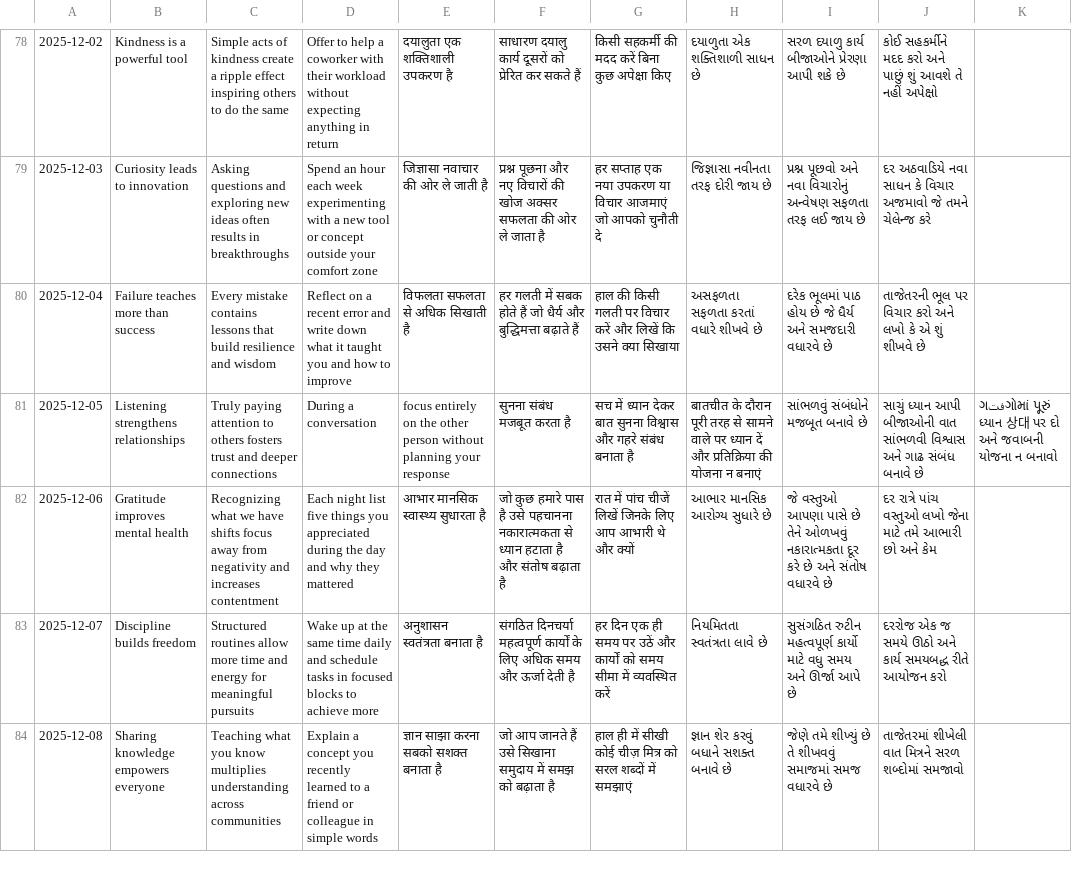
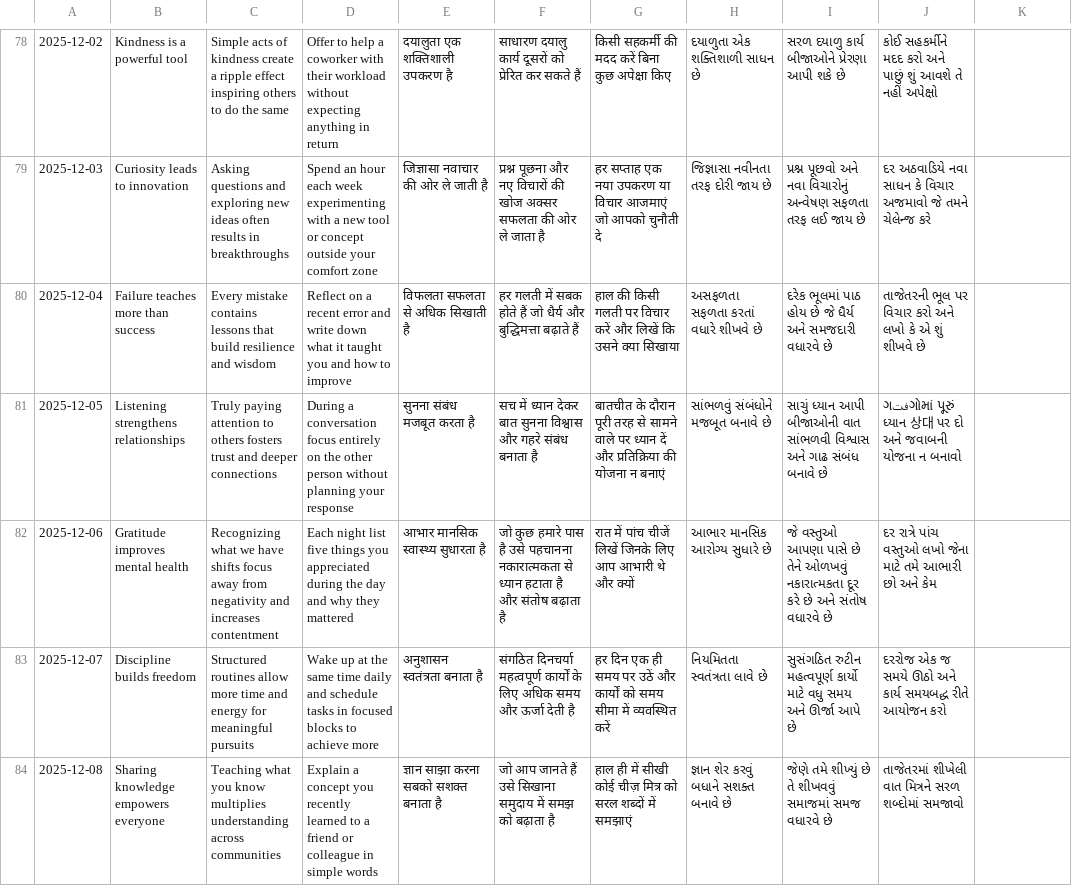
Before and after one commit to radhekrishna08jc-design/Gita-Thoughs-08, a CSV file: Thoughts.csv, drawn as a sheet; only a part is shown, gaps mark what is left out; the diff names each change by its address in the sheet, - before the commit and + after, or states it on an @@ line.

Commit message:
Update Thoughts.csv

```diff
--- a/Thoughts.csv
+++ b/Thoughts.csv
-D81: …a conversation
+D81: …a conversation focus entirely on the other person without planning your response
-E81: focus entirely on the other person without planning your response
+E81: सुनना संबंध मजबूत करता है
-F81: सुनना संबंध मजबूत करता है
+F81: सच में ध्यान देकर बात सुनना विश्वास और गहरे संबंध बनाता है
-G81: सच में ध्यान देकर बात सुनना विश्वास और गहरे संबंध बनाता है
+G81: बातचीत के दौरान पूरी तरह से सामने वाले पर ध्यान दें और प्रतिक्रिया की योजना न बनाएं
-H81: बातचीत के दौरान पूरी तरह से सामने वाले पर ध्यान दें और प्रतिक्रिया की योजना न बनाएं
+H81: સાંભળવું સંબંધોને મજબૂત બનાવે છે
-I81: સાંભળવું સંબંધોને મજબૂત બનાવે છે
+I81: સાચું ધ્યાન આપી બીજાઓની વાત સાંભળવી વિશ્વાસ અને ગાઢ સંબંધ બનાવે છે
-J81: સાચું ધ્યાન આપી બીજાઓની વાત સાંભળવી વિશ્વાસ અને ગાઢ સંબંધ બનાવે છે
+J81: ગفتગોમાં પૂરું ધ્યાન 상대 પર દો અને જવાબની યોજના ન બનાવો
-K81: ગفتગોમાં પૂરું ધ્યાન 상대 પર દો અને જવાબની યોજના ન બનાવો
+K81: (empty)
```
